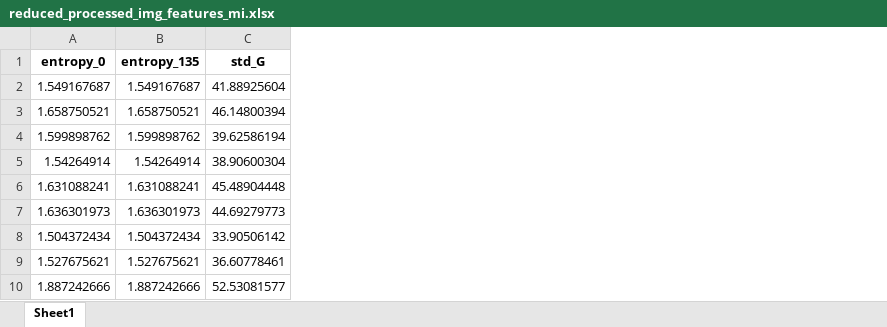
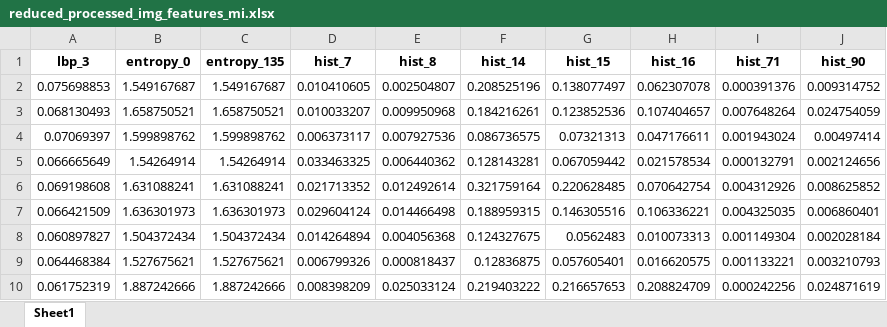
Before and after one commit to zeerafle/oil-palm-stem, an Excel workbook: data/excel/reduced_processed_img_features_mi.xlsx, sheet Sheet1, drawn as a sheet; only a part is shown; values as stored, in another font and other column widths than the file's, no borders; removed rows and columns are numbered as before the commit, all else as after; the diff names each change by its address in the sheet, - before the commit and + after, or states it on an @@ line.

```diff
--- a/data/excel/reduced_processed_img_features_mi.xlsx (sheet Sheet1)
+++ b/data/excel/reduced_processed_img_features_mi.xlsx (sheet Sheet1)
+column A (lbp_3), rows 2-10: 0.075698853 | 0.068130493 | 0.07069397 | 0.066665649 | 0.069198608 | 0.066421509 | 0.060897827 | 0.064468384 | 0.061752319
-column C (std_G), rows 2-10: 41.88925604 | 46.14800394 | 39.62586194 | 38.90600304 | 45.48904448 | 44.69279773 | 33.90506142 | 36.60778461 | 52.53081577
+column D (hist_7), rows 2-10: 0.010410605 | 0.010033207 | 0.006373117 | 0.033463325 | 0.021713352 | 0.029604124 | 0.014264894 | 0.006799326 | 0.008398209
+column E (hist_8), rows 2-10: 0.002504807 | 0.009950968 | 0.007927536 | 0.006440362 | 0.012492614 | 0.014466498 | 0.004056368 | 0.000818437 | 0.025033124
+column F (hist_14), rows 2-10: 0.208525196 | 0.184216261 | 0.086736575 | 0.128143281 | 0.321759164 | 0.188959315 | 0.124327675 | 0.12836875 | 0.219403222
+column G (hist_15), rows 2-10: 0.138077497 | 0.123852536 | 0.07321313 | 0.067059442 | 0.220628485 | 0.146305516 | 0.0562483 | 0.057605401 | 0.216657653
+column H (hist_16), rows 2-10: 0.062307078 | 0.107404657 | 0.047176611 | 0.021578534 | 0.070642754 | 0.106336221 | 0.010073313 | 0.016620575 | 0.208824709
+column I (hist_71), rows 2-10: 0.000391376 | 0.007648264 | 0.001943024 | 0.000132791 | 0.004312926 | 0.004325035 | 0.001149304 | 0.001133221 | 0.000242256
+column J (hist_90), rows 2-10: 0.009314752 | 0.024754059 | 0.00497414 | 0.002124656 | 0.008625852 | 0.006860401 | 0.002028184 | 0.003210793 | 0.024871619
```
Also changed, not shown: data/excel/reduced_orig_img_features_mi.xlsx, data/excel/reduced_orig_img_features_pca.xlsx, 34 other files.
